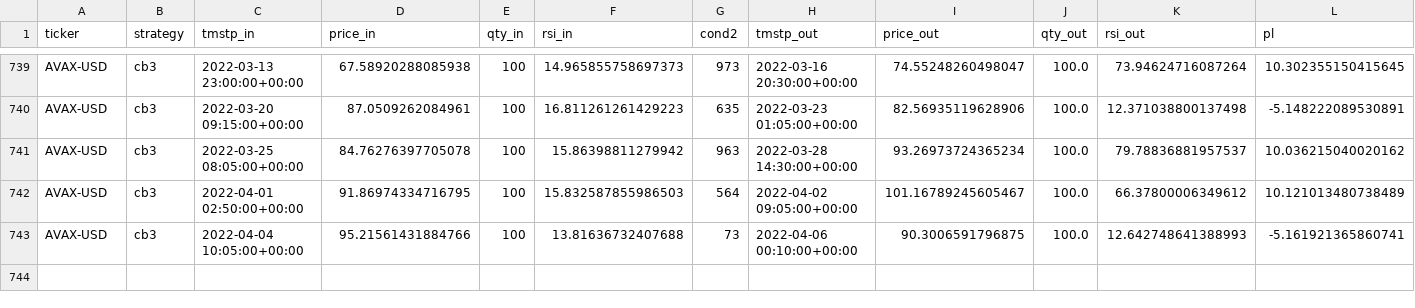
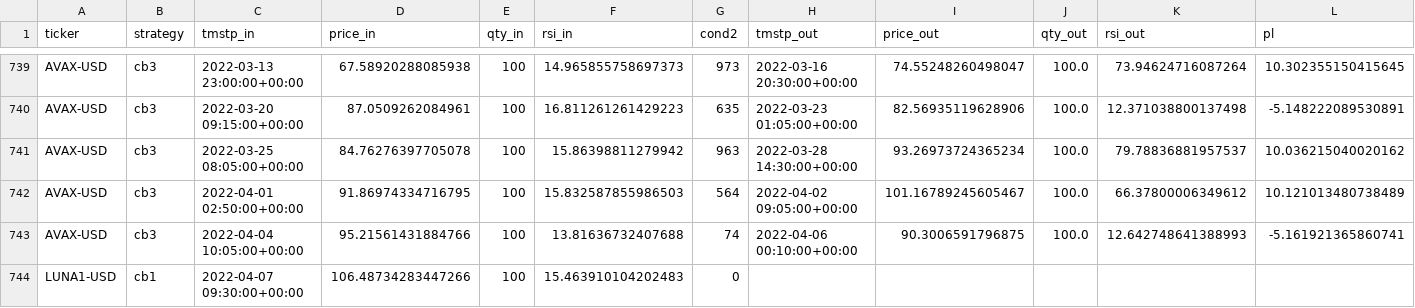
Before and after one commit to sjuanandres0/Chewbacca, a CSV file: tds.csv, drawn as a sheet; only a part is shown, gaps mark what is left out; the diff covers the shown part only.

```diff
--- a/tds.csv
+++ b/tds.csv
@@ -742,2 +742,3 @@ AVAX-USD,cb3,2022-03-25 08:05:00+00:00,84.76276397705078,100,15.86398811279942,9
 AVAX-USD,cb3,2022-04-01 02:50:00+00:00,91.86974334716795,100,15.832587855986503,564,2022-04-02 09:05:00+00:00,101.16789245605467,100.0,66.37800006349612,10.121013480738489
-AVAX-USD,cb3,2022-04-04 10:05:00+00:00,95.21561431884766,100,13.81636732407688,73,2022-04-06 00:10:00+00:00,90.3006591796875,100.0,12.642748641388993,-5.161921365860741
+AVAX-USD,cb3,2022-04-04 10:05:00+00:00,95.21561431884766,100,13.81636732407688,74,2022-04-06 00:10:00+00:00,90.3006591796875,100.0,12.642748641388993,-5.161921365860741
+LUNA1-USD,cb1,2022-04-07 09:30:00+00:00,106.48734283447266,100,15.463910104202483,0,,,,,
```
Also changed, not shown: 2 added rows and 16 edited cells elsewhere in this file.
